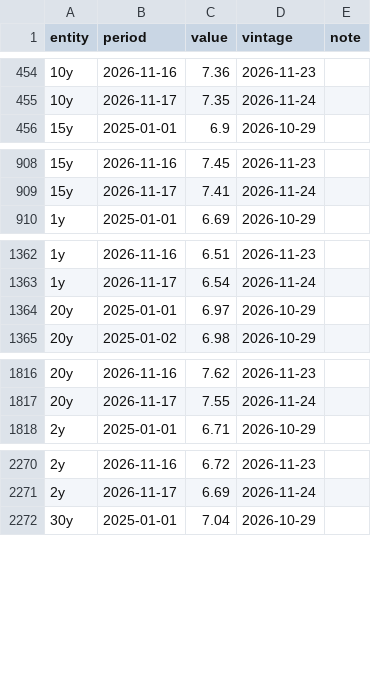
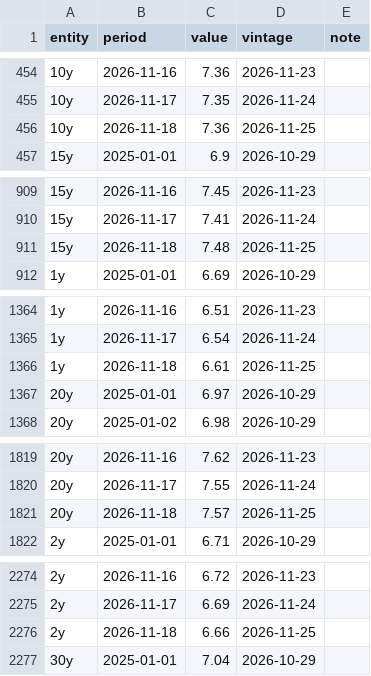
Before and after one commit to indiamacrofinance/indiamacrofinance, a CSV file: data/panels/gsec_par_yield.csv, drawn as a sheet; only a part is shown, gaps mark what is left out; the diff covers the shown part only.

Commit message:
markets: Brent in ₹ 8,193, Brent (US$) 88.29, CRR 3, Dollar index (DXY) 103.88 (+15 more)
- Brent in ₹: 8,193 (2026-11-24)
- Brent (US$): 88.29 (2026-11-24)
- CRR: 3 (2026-11-25)
- Dollar index (DXY): 103.88 (2026-11-24)
- Gold (US$/oz): 3,534 (2026-11-24)
- 10-yr par yield (FBIL): 7.36 (2026-11-18)
- MSF rate: 5.75 (2026-11-25)
- Repo rate: 5.5 (2026-11-25)
- SDF rate: 5.25 (2026-11-25)
- SLR: 18 (2026-11-25)
- 91-day T-bill: 5.86 (2026-11-25)
- 10y – repo spread: 1.86 (2026-11-18)
- US 10-yr yield: 4.9 (2026-11-24)
- US VIX: 26.36 (2026-11-24)
- USD/CNY: 6.65 (2026-11-25)
- USD/IDR: 18,131 (2026-11-25)
- USD/INR (market): 92.9 (2026-11-25)
- USD/KRW: 1,345 (2026-11-25)
- panel gsec_par_yield

```diff
--- a/data/panels/gsec_par_yield.csv
+++ b/data/panels/gsec_par_yield.csv
@@ -455,2 +455,3 @@ entity,period,value,vintage,note
 10y,2026-11-17,7.35,2026-11-24,
+10y,2026-11-18,7.36,2026-11-25,
 15y,2025-01-01,6.9,2026-10-29,
@@ -909,2 +910,3 @@ entity,period,value,vintage,note
 15y,2026-11-17,7.41,2026-11-24,
+15y,2026-11-18,7.48,2026-11-25,
 1y,2025-01-01,6.69,2026-10-29,
@@ -1363,2 +1365,3 @@ entity,period,value,vintage,note
 1y,2026-11-17,6.54,2026-11-24,
+1y,2026-11-18,6.61,2026-11-25,
 20y,2025-01-01,6.97,2026-10-29,
@@ -1817,2 +1820,3 @@ entity,period,value,vintage,note
 20y,2026-11-17,7.55,2026-11-24,
+20y,2026-11-18,7.57,2026-11-25,
 2y,2025-01-01,6.71,2026-10-29,
@@ -2271,2 +2275,3 @@ entity,period,value,vintage,note
 2y,2026-11-17,6.69,2026-11-24,
+2y,2026-11-18,6.66,2026-11-25,
 30y,2025-01-01,7.04,2026-10-29,
```
Also changed, not shown: 7 added rows elsewhere in this file, data/series/brent_inr.csv, data/series/gsec_par_10y.csv, 50 other files.
